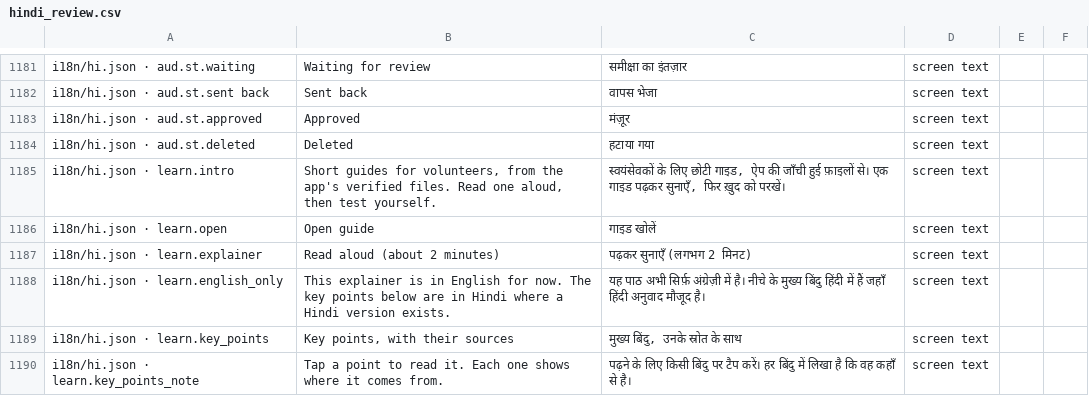
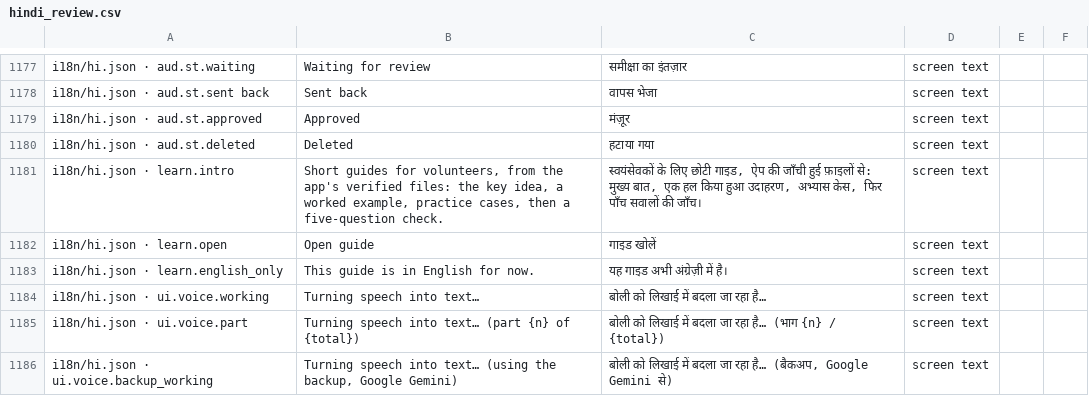
Before and after one commit to aspirantarushi/agent-raahi, a CSV file: docs/hindi_review.csv, drawn as a sheet; only a part is shown, gaps mark what is left out; the shorter side is filled out with more unchanged rows; the diff covers the shown part only.

```diff
--- a/docs/hindi_review.csv
+++ b/docs/hindi_review.csv
@@ -1236,7 +1232,4 @@ i18n/hi.json · aud.st.approved,Approved,मंज़ूर,screen text,,
 i18n/hi.json · aud.st.deleted,Deleted,हटाया गया,screen text,,
-i18n/hi.json · learn.intro,"Short guides for volunteers, from the app's verified files. Read one aloud, then test yourself.","स्वयंसेवकों के लिए छोटी गाइड, ऐप की जाँची हुई फ़ाइलों से। एक गाइड पढ़कर सुनाएँ, फिर ख़ुद को परखें।",screen text,,
+i18n/hi.json · learn.intro,"Short guides for volunteers, from the app's verified files: the key idea, a worked example, practice cases, then a five-question check.","स्वयंसेवकों के लिए छोटी गाइड, ऐप की जाँची हुई फ़ाइलों से: मुख्य बात, एक हल किया हुआ उदाहरण, अभ्यास केस, फिर पाँच सवालों की जाँच।",screen text,,
 i18n/hi.json · learn.open,Open guide,गाइड खोलें,screen text,,
-i18n/hi.json · learn.explainer,Read aloud (about 2 minutes),पढ़कर सुनाएँ (लगभग 2 मिनट),screen text,,
-i18n/hi.json · learn.english_only,This explainer is in English for now. The key points below are in Hindi where a Hindi version exists.,यह पाठ अभी सिर्फ़ अंग्रेज़ी में है। नीचे के मुख्य बिंदु हिंदी में हैं जहाँ हिंदी अनुवाद मौजूद है।,screen text,,
-i18n/hi.json · learn.key_points,"Key points, with their sources","मुख्य बिंदु, उनके स्रोत के साथ",screen text,,
-i18n/hi.json · learn.key_points_note,Tap a point to read it. Each one shows where it comes from.,पढ़ने के लिए किसी बिंदु पर टैप करें। हर बिंदु में लिखा है कि वह कहाँ से है।,screen text,,
+i18n/hi.json · learn.english_only,This guide is in English for now.,यह गाइड अभी अंग्रेज़ी में है।,screen text,,
```
Also changed, not shown: 28 added rows, 11 removed rows and 20 edited cells elsewhere in this file, knowledge/income_limits.csv, 19 other files.
